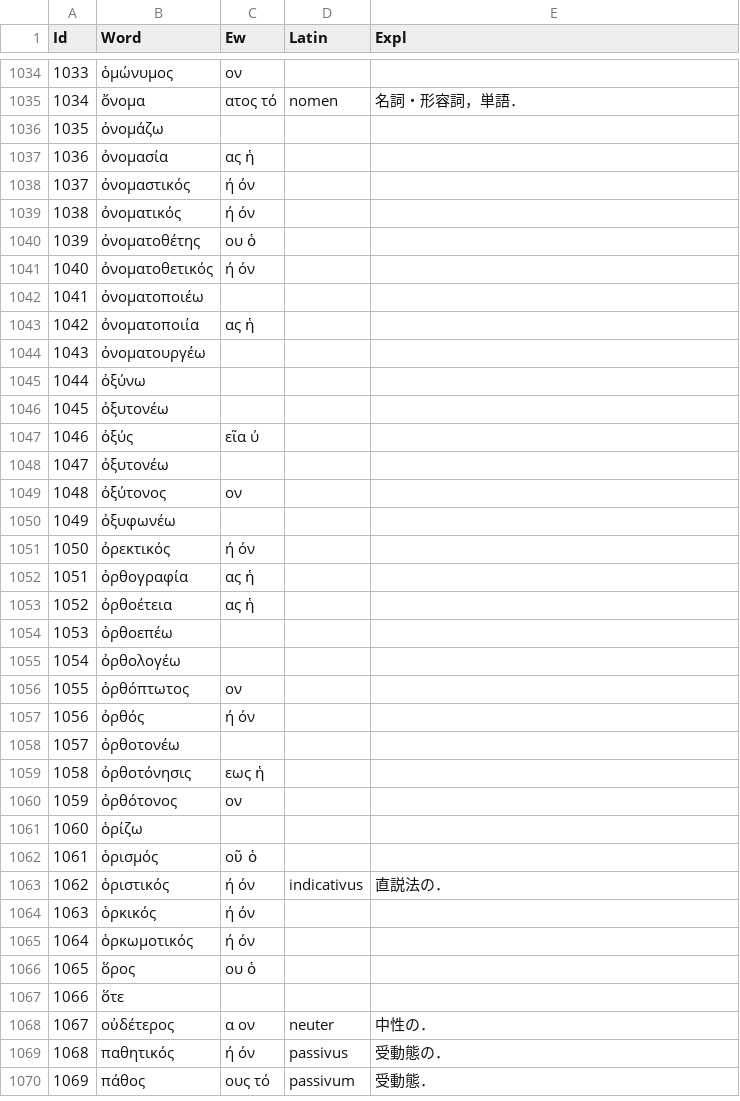
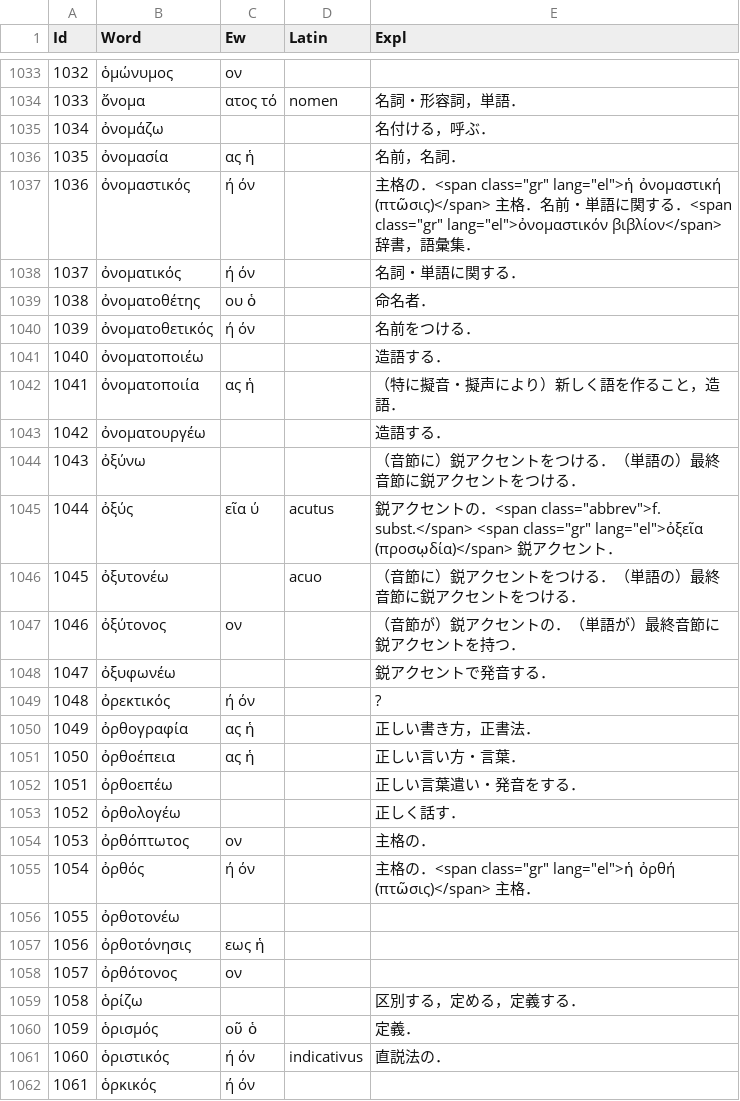
Before and after one commit to ncrt035/lexiconGrammaticum, a CSV file: wordList.csv, drawn as a sheet; only a part is shown, gaps mark what is left out; the shorter side is filled out with more unchanged rows; removed rows and columns are numbered as before the commit, all else as after; the diff covers the shown part only; the diff names each change by its address in the sheet, - before the commit and + after, or states it on an @@ line.

Commit message:
Edit wordList.csv

```diff
--- a/wordList.csv
+++ b/wordList.csv
@@ column A (Id) renumbered from row 434 down @@
-E1035 (Expl): (empty)
+E1035 (Expl): 名付ける，呼ぶ．
-E1036 (Expl): (empty)
+E1036 (Expl): 名前，名詞．
-E1037 (Expl): (empty)
+E1037 (Expl): 主格の．<span class="gr" lang="el">ἡ ὀνομαστική (πτῶσις)</span> 主格．名前・単語に関する．<span class="gr" lang="el">ὀνομαστικόν βιβλίον</span>辞書，語彙集．
-E1038 (Expl): (empty)
+E1038 (Expl): 名詞・単語に関する．
-E1039 (Expl): (empty)
+E1039 (Expl): 命名者．
-E1040 (Expl): (empty)
+E1040 (Expl): 名前をつける．
-E1041 (Expl): (empty)
+E1041 (Expl): 造語する．
-E1042 (Expl): (empty)
+E1042 (Expl): （特に擬音・擬声により）新しく語を作ること，造語．
-E1043 (Expl): (empty)
+E1043 (Expl): 造語する．
-E1044 (Expl): (empty)
+E1044 (Expl): （音節に）鋭アクセントをつける．（単語の）最終音節に鋭アクセントをつける．
-row 1046: 1045 | ὀξυτονέω
-D1045 (Latin): (empty)
+D1045 (Latin): acutus
-E1045 (Expl): (empty)
+E1045 (Expl): 鋭アクセントの．<span class="abbrev">f. subst.</span> <span class="gr" lang="el">ὀξεῖα (προσῳδία)</span> 鋭アクセント．
-D1046 (Latin): (empty)
+D1046 (Latin): acuo
-E1046 (Expl): (empty)
+E1046 (Expl): （音節に）鋭アクセントをつける．（単語の）最終音節に鋭アクセントをつける．
-E1047 (Expl): (empty)
+E1047 (Expl): （音節が）鋭アクセントの．（単語が）最終音節に鋭アクセントを持つ．
-E1048 (Expl): (empty)
+E1048 (Expl): 鋭アクセントで発音する．
-E1049 (Expl): (empty)
+E1049 (Expl): ?
-E1050 (Expl): (empty)
+E1050 (Expl): 正しい書き方，正書法．
-B1051 (Word): ὀρθοέτεια
+B1051 (Word): ὀρθοέπεια
-E1051 (Expl): (empty)
+E1051 (Expl): 正しい言い方・言葉．
-E1052 (Expl): (empty)
+E1052 (Expl): 正しい言葉遣い・発音をする．
-E1053 (Expl): (empty)
+E1053 (Expl): 正しく話す．
-E1054 (Expl): (empty)
+E1054 (Expl): 主格の．
-E1055 (Expl): (empty)
+E1055 (Expl): 主格の．<span class="gr" lang="el">ἡ ὀρθή (πτῶσις)</span> 主格．
-E1059 (Expl): (empty)
+E1059 (Expl): 区別する，定める，定義する．
-E1060 (Expl): (empty)
+E1060 (Expl): 定義．
```
Also changed, not shown: 2 added rows, 2 removed rows and 30 edited cells elsewhere in this file.
